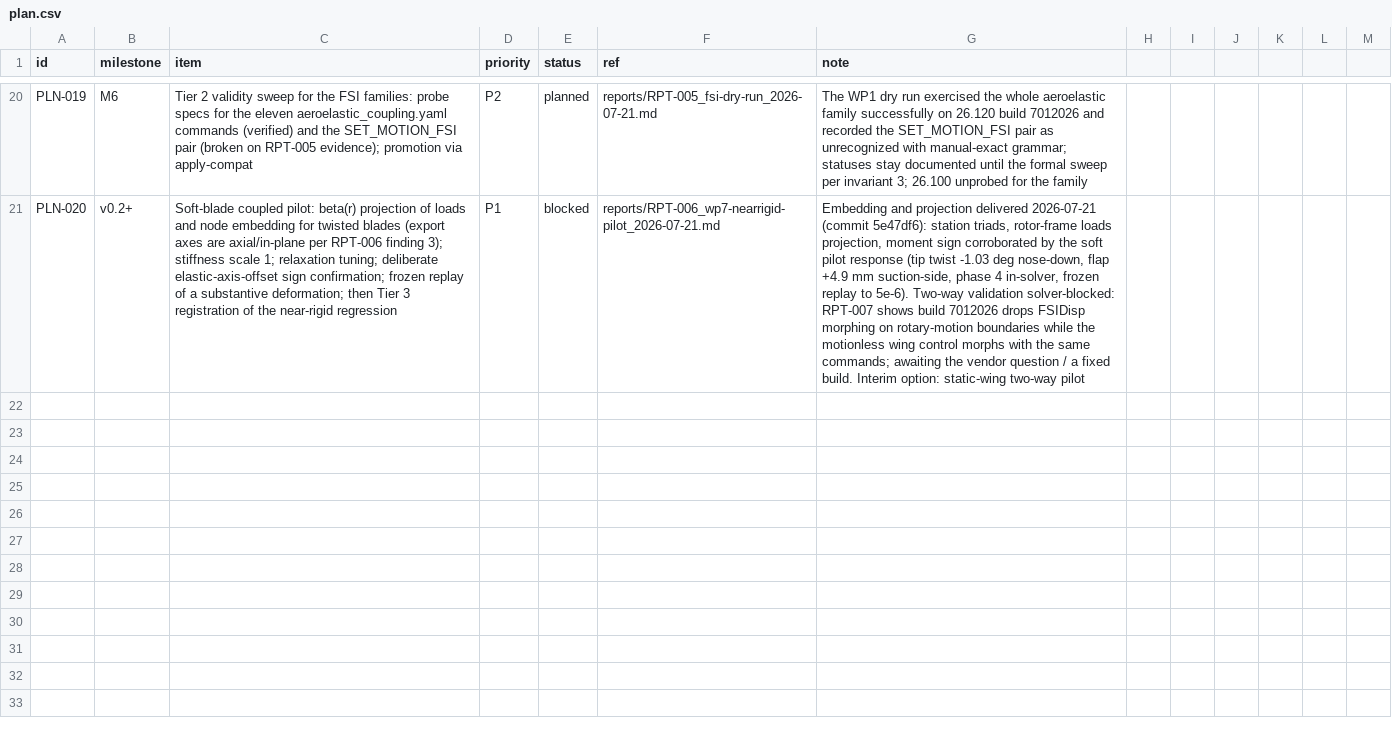
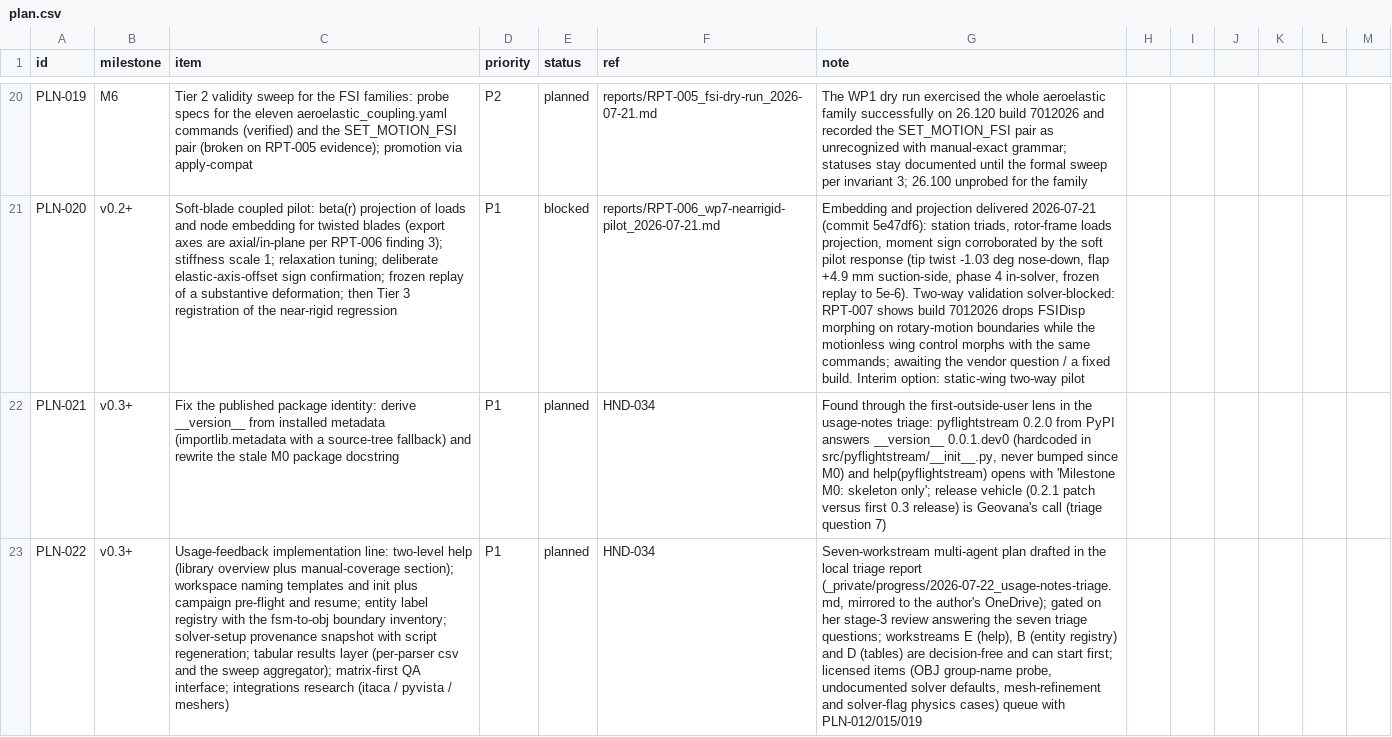
Before and after one commit to nevesgeovana/pyflightstream, a CSV file: plan.csv, drawn as a sheet; only a part is shown, gaps mark what is left out; the diff names each change by its address in the sheet, - before the commit and + after, or states it on an @@ line.

```diff
--- a/plan.csv
+++ b/plan.csv
+row 22: PLN-021 | v0.3+ | Fix the published package identity: derive __version__ from installed metadata (importlib.metadata with a source-tree fallback) and rewrite the stale M0 package docstring | P1 | planned | HND-034 | Found through the first-outside-user lens in the usage-notes triage: pyflightstream 0.2.0 from PyPI answers __version__ 0.0.1.dev0 (hardcoded in src/pyflightstream/__init__.py, never bumped since M0) and help(pyflightstream) opens with 'Milestone M0: skeleton only'; release vehicle (0.2.1 patch versus first 0.3 release) is Geovana's call (triage question 7)
+row 23: PLN-022 | v0.3+ | Usage-feedback implementation line: two-level help (library overview plus manual-coverage section); workspace naming templates and init plus campaign pre-flight and resume; entity label registry with the fsm-to-obj boundary inventory; solver-setup provenance snapshot with script regeneration; tabular results layer (per-parser csv and the sweep aggregator); matrix-first QA interface; integrations research (itaca / pyvista / meshers) | P1 | planned | HND-034 | Seven-workstream multi-agent plan drafted in the local triage report (_private/progress/2026-07-22_usage-notes-triage.md, mirrored to the author's OneDrive); gated on her stage-3 review answering the seven triage questions; workstreams E (help), B (entity registry) and D (tables) are decision-free and can start first; licensed items (OBJ group-name probe, undocumented solver defaults, mesh-refinement and solver-flag physics cases) queue with PLN-012/015/019
```
Also changed, not shown: logbook.csv, 2 other files.
